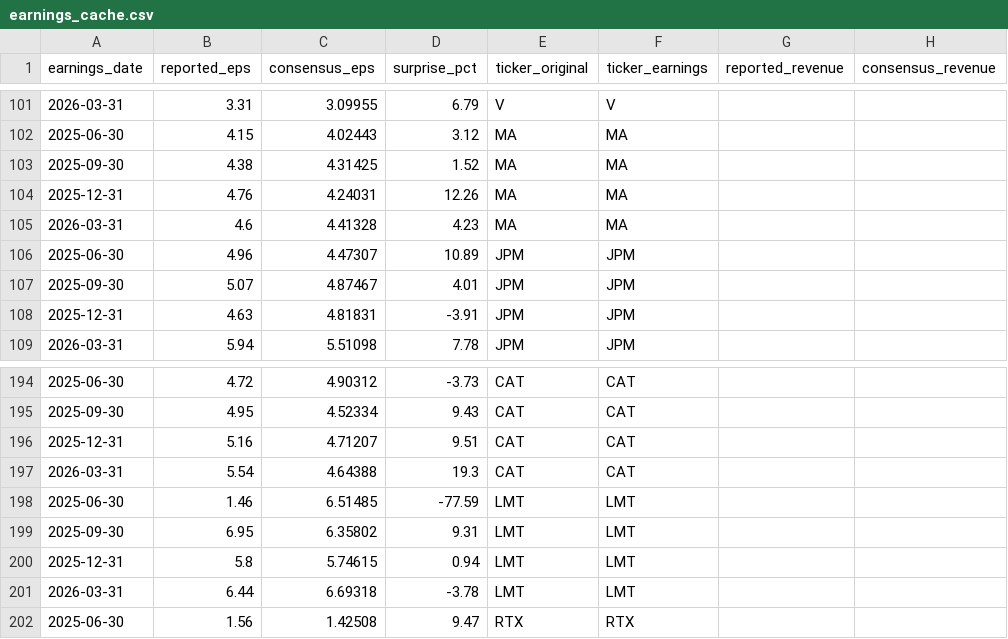
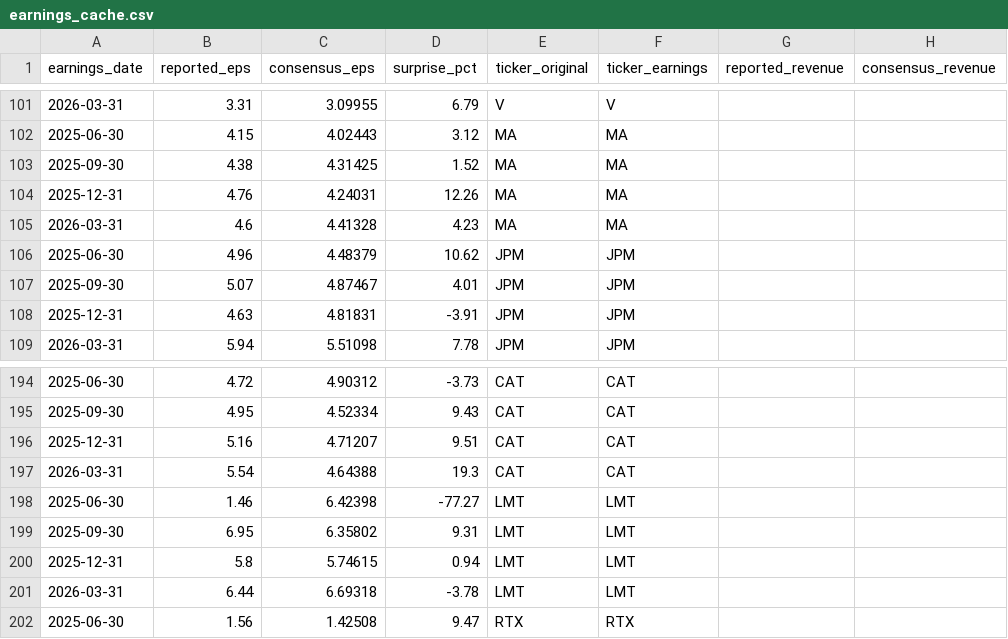
Before and after one commit to lifeIsShore/crypto-hedge-fund, a CSV file: ml_quant_finance_research/quant_research/pead_engine/data/earnings_cache.csv, drawn as a sheet; only a part is shown, gaps mark what is left out; the diff names each change by its address in the sheet, - before the commit and + after, or states it on an @@ line.

```diff
--- a/ml_quant_finance_research/quant_research/pead_engine/data/earnings_cache.csv
+++ b/ml_quant_finance_research/quant_research/pead_engine/data/earnings_cache.csv
-C106 (consensus_eps): 4.47307
+C106 (consensus_eps): 4.48379
-D106 (surprise_pct): 10.89
+D106 (surprise_pct): 10.62
-C198 (consensus_eps): 6.51485
+C198 (consensus_eps): 6.42398
-D198 (surprise_pct): -77.59
+D198 (surprise_pct): -77.27
```
Also changed, not shown: ml_quant_finance_research/quant_research/pead_engine/data/pead_prices.csv, ml_quant_finance_research/quant_research/pead_engine/data/pead_setups.csv, 22 other files.
